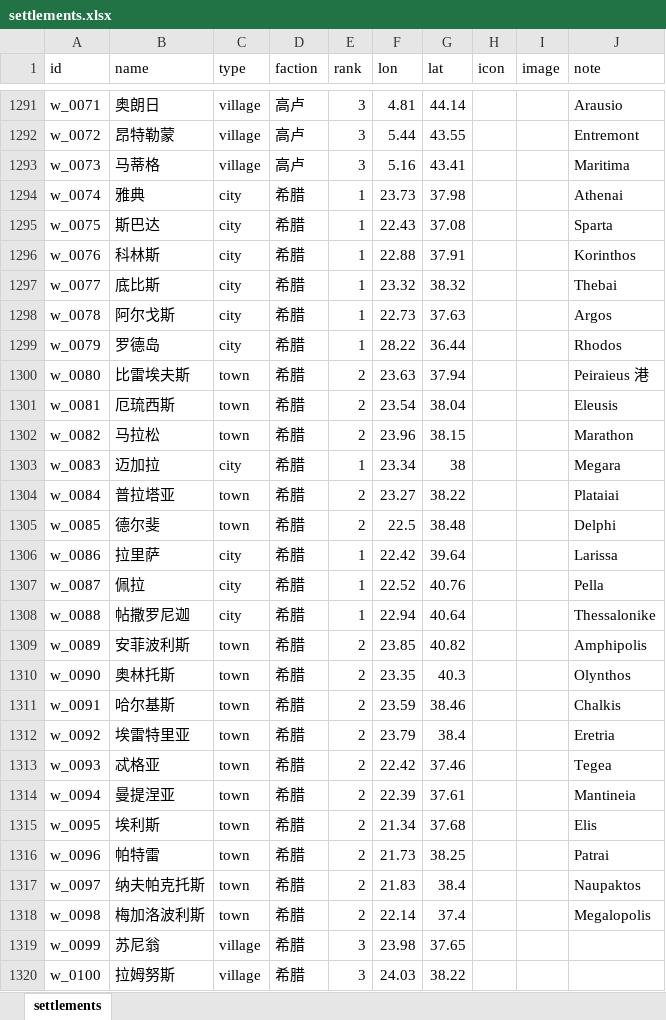
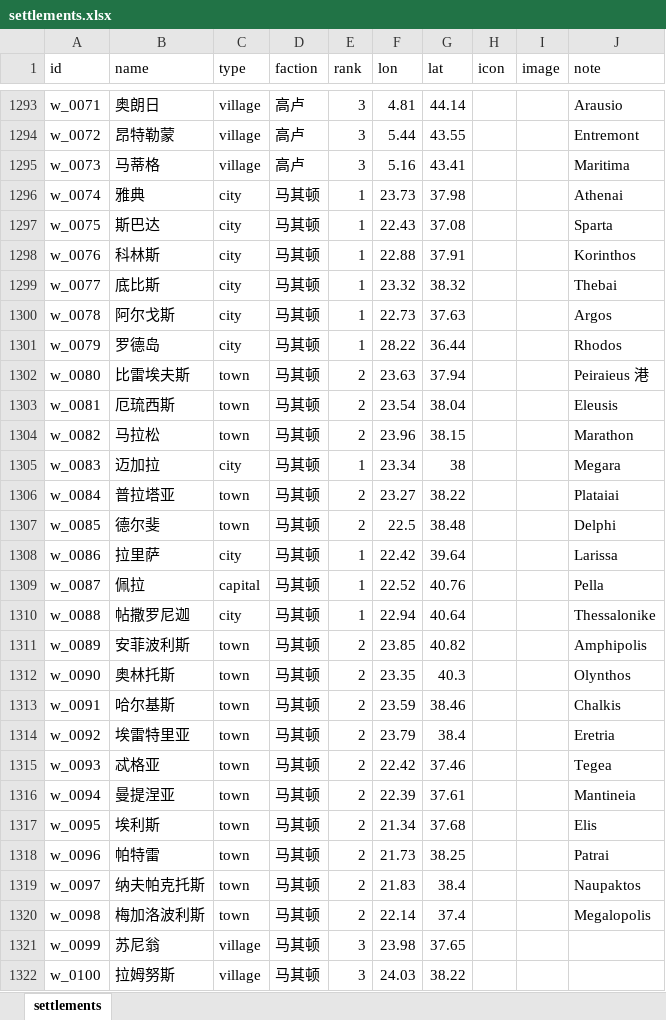
Before and after one commit to Richesfire/map, an Excel workbook: ias-core/data/settlements/settlements.xlsx, sheet settlements, drawn as a sheet; only a part is shown, gaps mark what is left out; values as stored, in another font and other column widths than the file's, no borders; addresses are those after the commit; the diff covers the shown part only; the diff names each change by its address in the sheet, - before the commit and + after, or states it on an @@ line.

```diff
--- a/ias-core/data/settlements/settlements.xlsx (sheet settlements)
+++ b/ias-core/data/settlements/settlements.xlsx (sheet settlements)
-D1296:D1322 (faction): 希腊
+D1296:D1322 (faction): 马其顿
-C1309 (type): city
+C1309 (type): capital
```
Also changed, not shown: 2 added rows and 246 edited cells elsewhere in this sheet, 3 other files.
